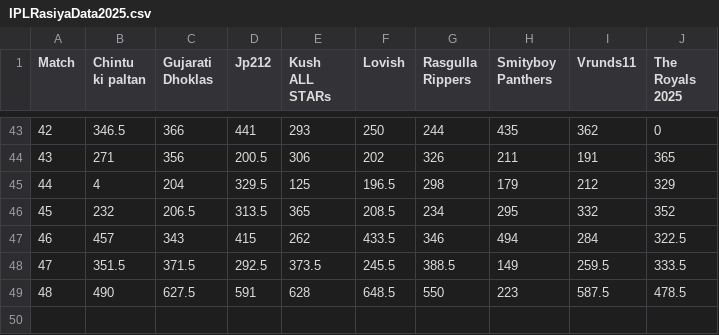
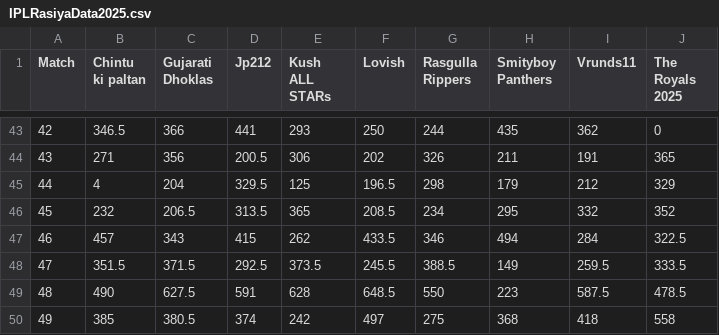
Before and after one commit to ronv94/IPL-Fantasy-Dashboard, a CSV file: data/IPLRasiyaData2025.csv, drawn as a sheet; only a part is shown, gaps mark what is left out.

Commit message:
new data

```diff
--- a/data/IPLRasiyaData2025.csv
+++ b/data/IPLRasiyaData2025.csv
@@ -49 +49,2 @@ Match,Chintu ki paltan,Gujarati Dhoklas,Jp212,Kush ALL STARs,Lovish,Rasgulla Rip
 48,490,627.5,591,628,648.5,550,223,587.5,478.5
+49,385,380.5,374,242,497,275,368,418,558
```
Also changed, not shown: data/IPLRasiyaTransfersData.csv, 2 other files.
